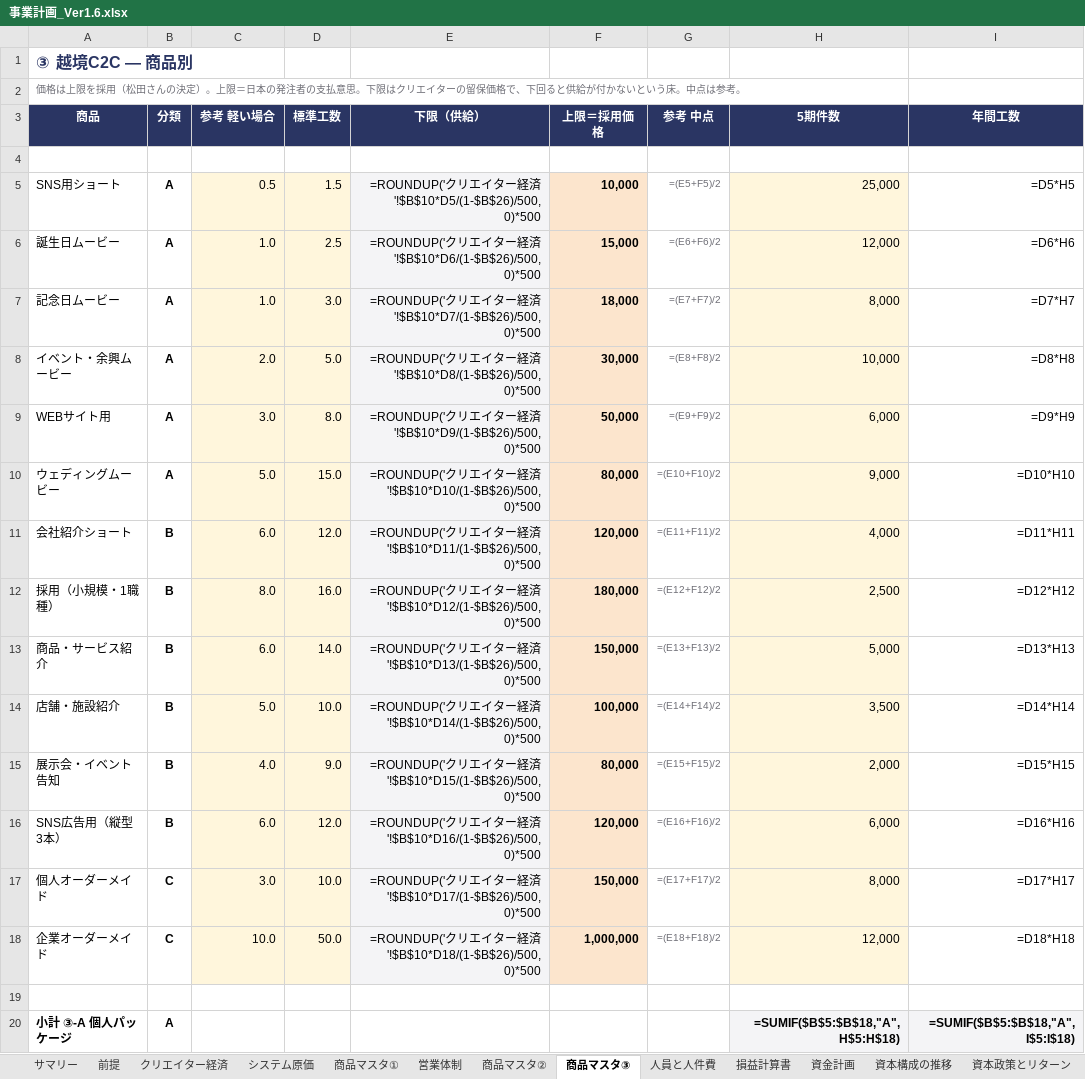
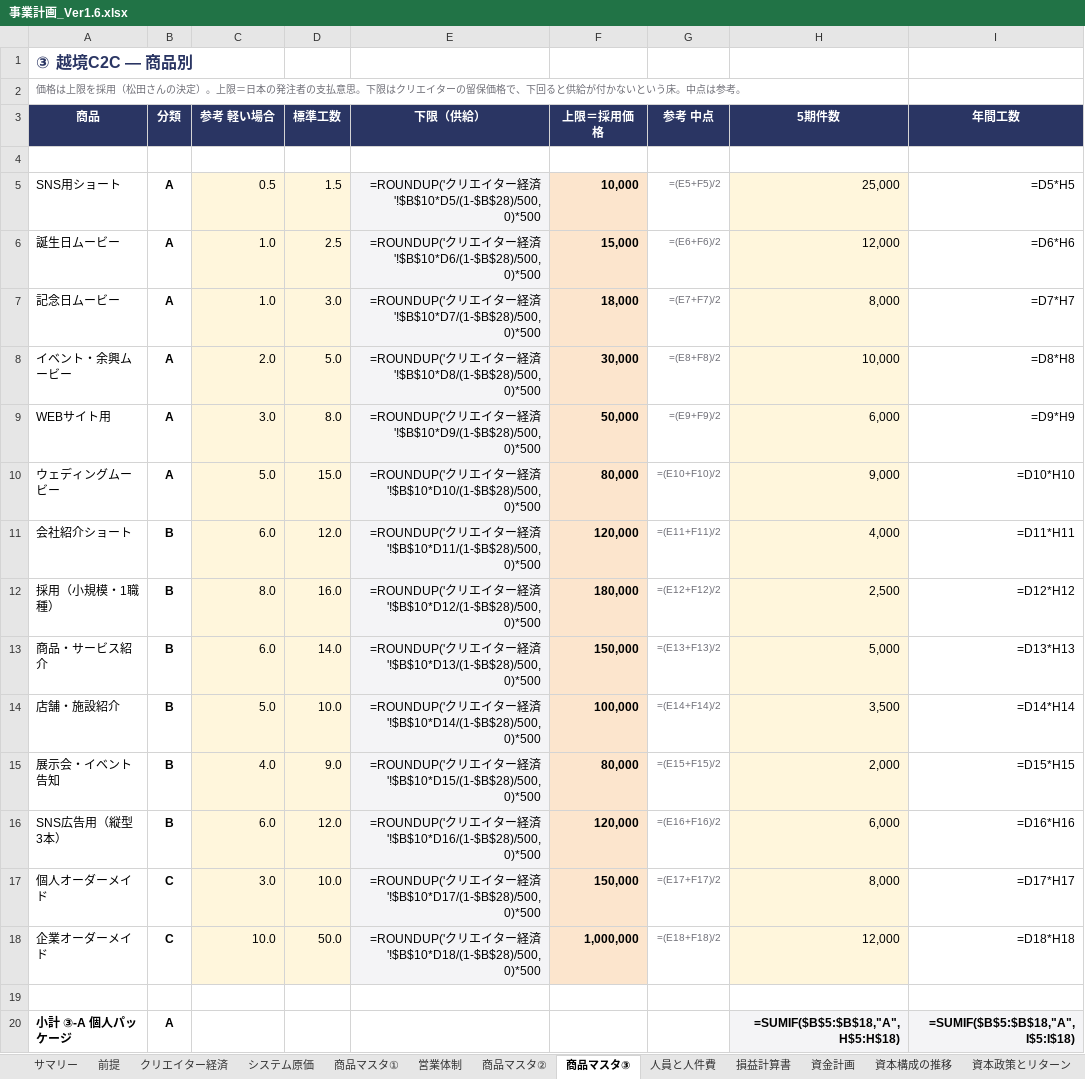
Before and after one commit to bpn333333/test, an Excel workbook: 事業計画_Ver1.6.xlsx, sheet 商品マスタ③, drawn as a sheet; only a part is shown; values as stored, in another font and other column widths than the file's, no borders; formulas without a stored value are shown as written; the diff covers the shown part only; the diff names each change by its address in the sheet, - before the commit and + after, or states it on an @@ line.

```diff
--- a/事業計画_Ver1.6.xlsx (sheet 商品マスタ③)
+++ b/事業計画_Ver1.6.xlsx (sheet 商品マスタ③)
-E5 (下限（供給）): …経済'!$B$10*D5/(1-$B$26)/500,0)*500
+E5 (下限（供給）): …経済'!$B$10*D5/(1-$B$28)/500,0)*500
-E6 (下限（供給）): …経済'!$B$10*D6/(1-$B$26)/500,0)*500
+E6 (下限（供給）): …経済'!$B$10*D6/(1-$B$28)/500,0)*500
-E7 (下限（供給）): …経済'!$B$10*D7/(1-$B$26)/500,0)*500
+E7 (下限（供給）): …経済'!$B$10*D7/(1-$B$28)/500,0)*500
-E8 (下限（供給）): …経済'!$B$10*D8/(1-$B$26)/500,0)*500
+E8 (下限（供給）): …経済'!$B$10*D8/(1-$B$28)/500,0)*500
-E9 (下限（供給）): …経済'!$B$10*D9/(1-$B$26)/500,0)*500
+E9 (下限（供給）): …経済'!$B$10*D9/(1-$B$28)/500,0)*500
-E10 (下限（供給）): …経済'!$B$10*D10/(1-$B$26)/500,0)*500
+E10 (下限（供給）): …経済'!$B$10*D10/(1-$B$28)/500,0)*500
-E11 (下限（供給）): …経済'!$B$10*D11/(1-$B$26)/500,0)*500
+E11 (下限（供給）): …経済'!$B$10*D11/(1-$B$28)/500,0)*500
-E12 (下限（供給）): …経済'!$B$10*D12/(1-$B$26)/500,0)*500
+E12 (下限（供給）): …経済'!$B$10*D12/(1-$B$28)/500,0)*500
-E13 (下限（供給）): …経済'!$B$10*D13/(1-$B$26)/500,0)*500
+E13 (下限（供給）): …経済'!$B$10*D13/(1-$B$28)/500,0)*500
-E14 (下限（供給）): …経済'!$B$10*D14/(1-$B$26)/500,0)*500
+E14 (下限（供給）): …経済'!$B$10*D14/(1-$B$28)/500,0)*500
-E15 (下限（供給）): …経済'!$B$10*D15/(1-$B$26)/500,0)*500
+E15 (下限（供給）): …経済'!$B$10*D15/(1-$B$28)/500,0)*500
-E16 (下限（供給）): …経済'!$B$10*D16/(1-$B$26)/500,0)*500
+E16 (下限（供給）): …経済'!$B$10*D16/(1-$B$28)/500,0)*500
-E17 (下限（供給）): …経済'!$B$10*D17/(1-$B$26)/500,0)*500
+E17 (下限（供給）): …経済'!$B$10*D17/(1-$B$28)/500,0)*500
-E18 (下限（供給）): …経済'!$B$10*D18/(1-$B$26)/500,0)*500
+E18 (下限（供給）): …経済'!$B$10*D18/(1-$B$28)/500,0)*500
```
Also changed, not shown: 2 added rows, 2 removed rows, 13 edited cells and cell formats elsewhere in this sheet, 3 other files.
